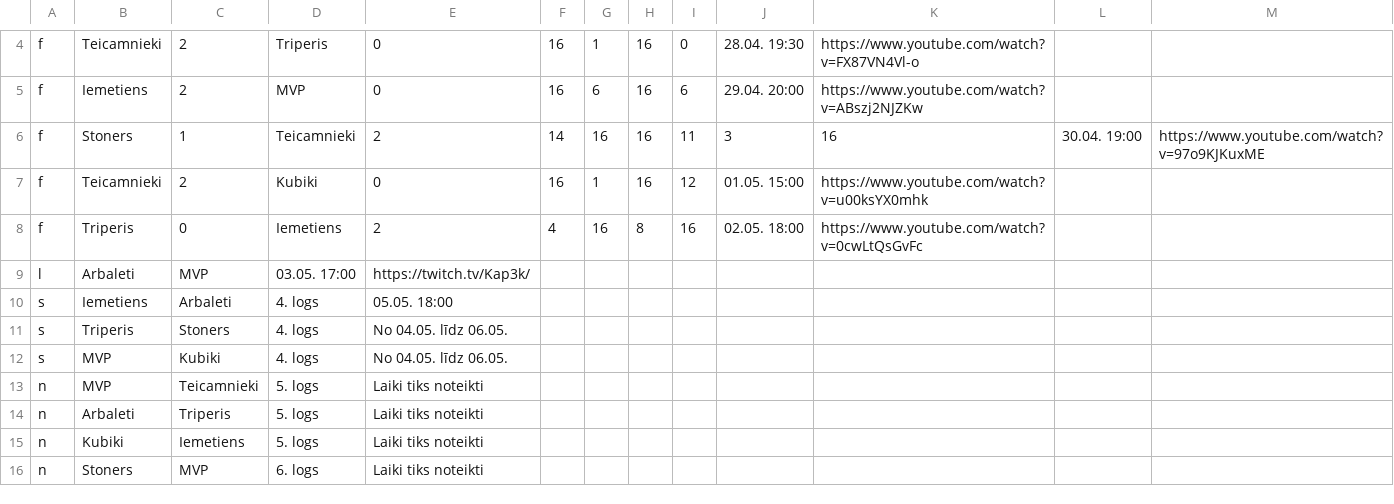
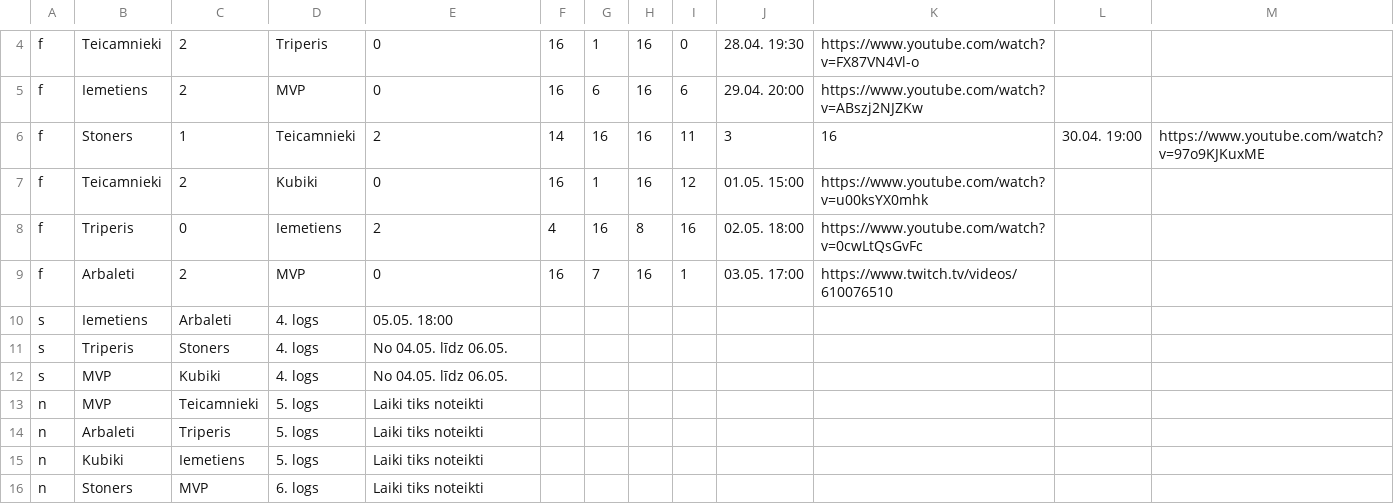
Before and after one commit to artis-v/artis-v.github.io, a CSV file: csgo/liga.csv, drawn as a sheet; only a part is shown, gaps mark what is left out; removed rows and columns are numbered as before the commit, all else as after; the diff names each change by its address in the sheet, - before the commit and + after, or states it on an @@ line.

Commit message:
Update liga.csv

```diff
--- a/csgo/liga.csv
+++ b/csgo/liga.csv
-row 9: l | Arbaleti | MVP | 03.05. 17:00 | https://twitch.tv/Kap3k/
+row 9: f | Arbaleti | 2 | MVP | 0 | 16 | 7 | 16 | 1 | 03.05. 17:00 | https://www.twitch.tv/videos/610076510
```
